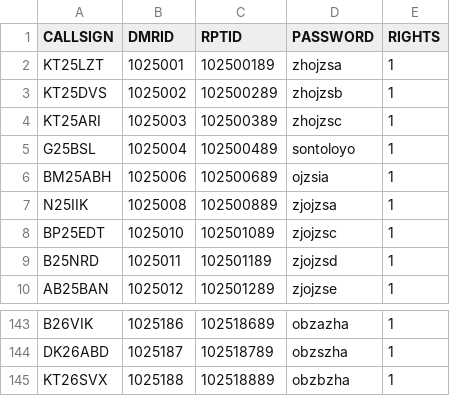
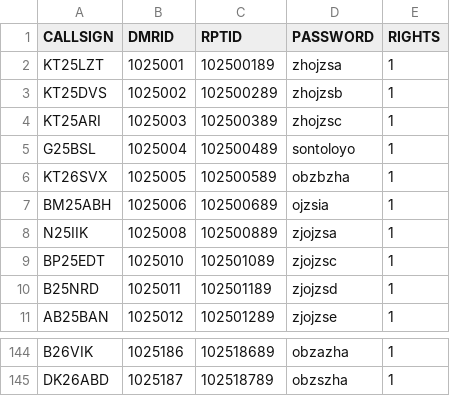
Before and after one commit to tombolptt/KT25ARI, a CSV file: dvs_user.csv, drawn as a sheet; only a part is shown, gaps mark what is left out; removed rows and columns are numbered as before the commit, all else as after; the diff names each change by its address in the sheet, - before the commit and + after, or states it on an @@ line.

Commit message:
Update dvs_user.csv otomatis via Aplikasi

```diff
--- a/dvs_user.csv
+++ b/dvs_user.csv
+row 6: KT26SVX | 1025005 | 102500589 | obzbzha | 1
-row 145: KT26SVX | 1025188 | 102518889 | obzbzha | 1
```
